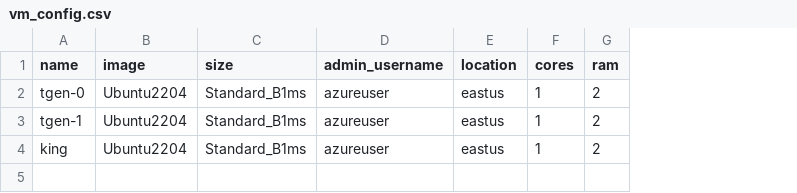
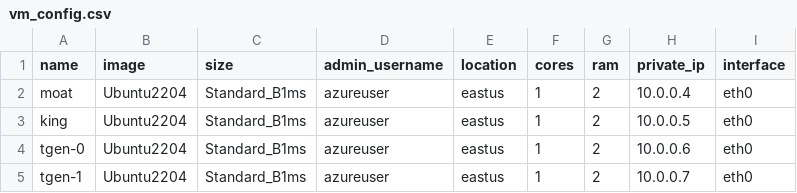
Before and after one commit to shugo-labs/tensorprox, a CSV file: vm_config.csv, drawn as a sheet; addresses are those after the commit; the diff names each change by its address in the sheet, - before the commit and + after, or states it on an @@ line.

Commit message:
Init VM config branch

```diff
--- a/vm_config.csv
+++ b/vm_config.csv
+column H (private_ip), rows 4-5: 10.0.0.6 | 10.0.0.7
+column I (interface), rows 4-5: eth0 | eth0
+row 2: moat | Ubuntu2204 | Standard_B1ms | azureuser | eastus | 1 | 2 | 10.0.0.4 | eth0
@@ row 4 moved to row 3: king @@
```
Also changed, not shown: 2 other files.
